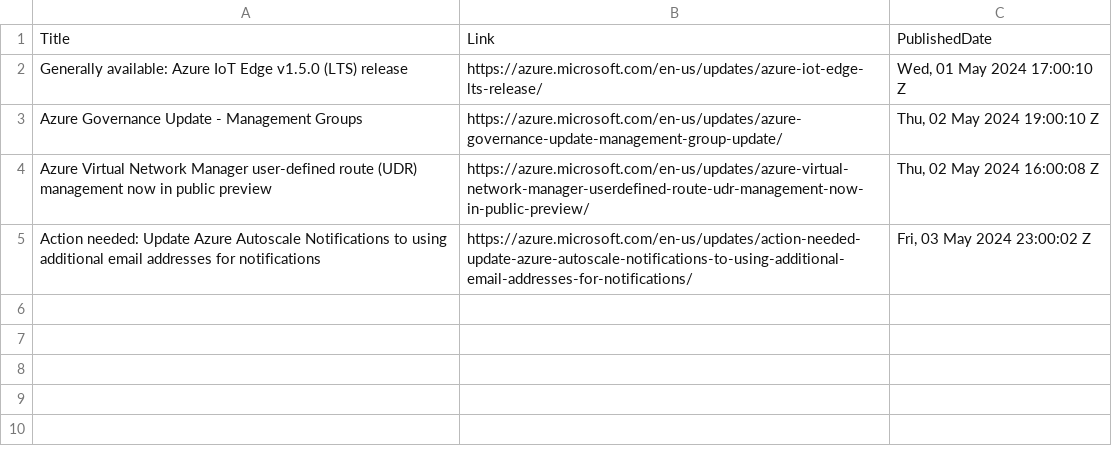
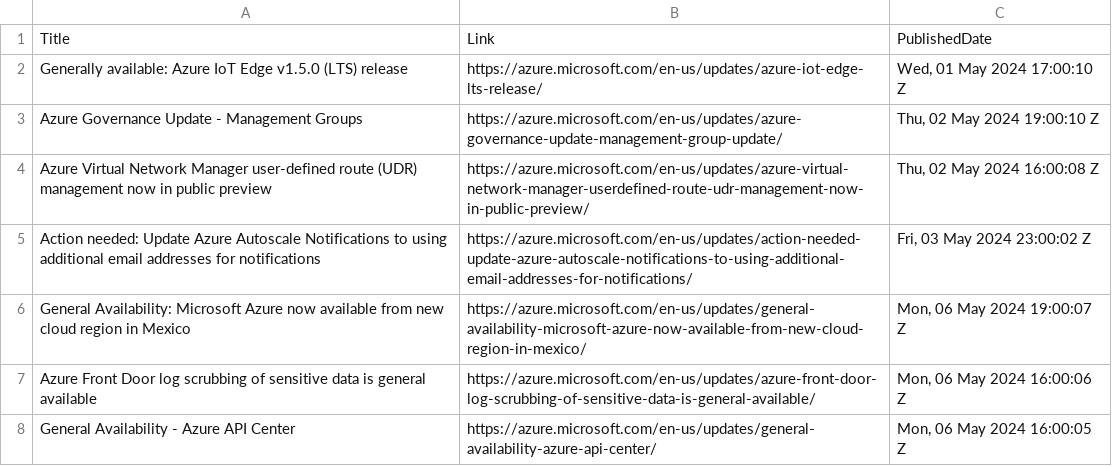
Before and after one commit to wilfriedwoivre/feedly, a CSV file: items/AzureUpdates.csv, drawn as a sheet.

Commit message:
Read RSS items

```diff
--- a/items/AzureUpdates.csv
+++ b/items/AzureUpdates.csv
@@ -5 +5,4 @@ Azure Virtual Network Manager user-defined route (UDR) management now in public
 Action needed: Update Azure Autoscale Notifications to using additional email addresses for notifications,https://azure.microsoft.com/en-us/updates/action-needed-update-azure-autoscale-notifications-to-using-additional-email-addresses-for-notifications/,"Fri, 03 May 2024 23:00:02 Z"
+General Availability: Microsoft Azure now available from new cloud region in Mexico,https://azure.microsoft.com/en-us/updates/general-availability-microsoft-azure-now-available-from-new-cloud-region-in-mexico/,"Mon, 06 May 2024 19:00:07 Z"
+Azure Front Door log scrubbing of sensitive data is general available,https://azure.microsoft.com/en-us/updates/azure-front-door-log-scrubbing-of-sensitive-data-is-general-available/,"Mon, 06 May 2024 16:00:06 Z"
+General Availability - Azure API Center,https://azure.microsoft.com/en-us/updates/general-availability-azure-api-center/,"Mon, 06 May 2024 16:00:05 Z"
```
